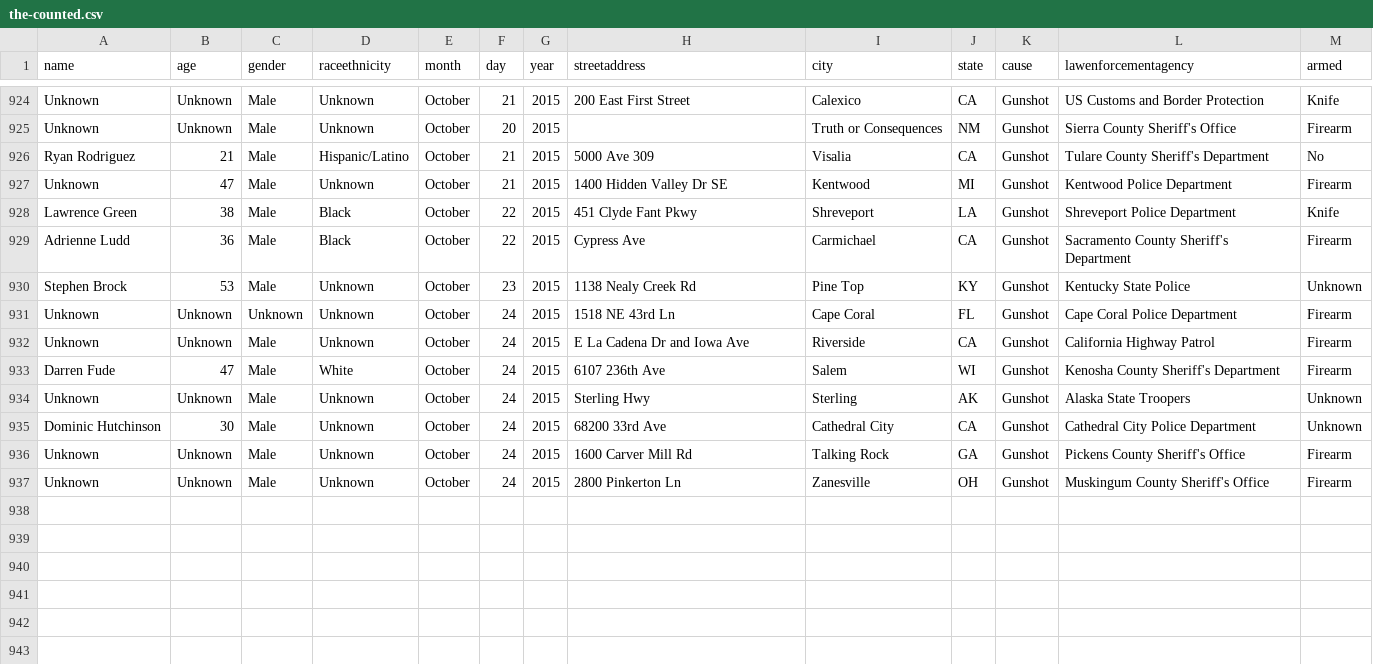
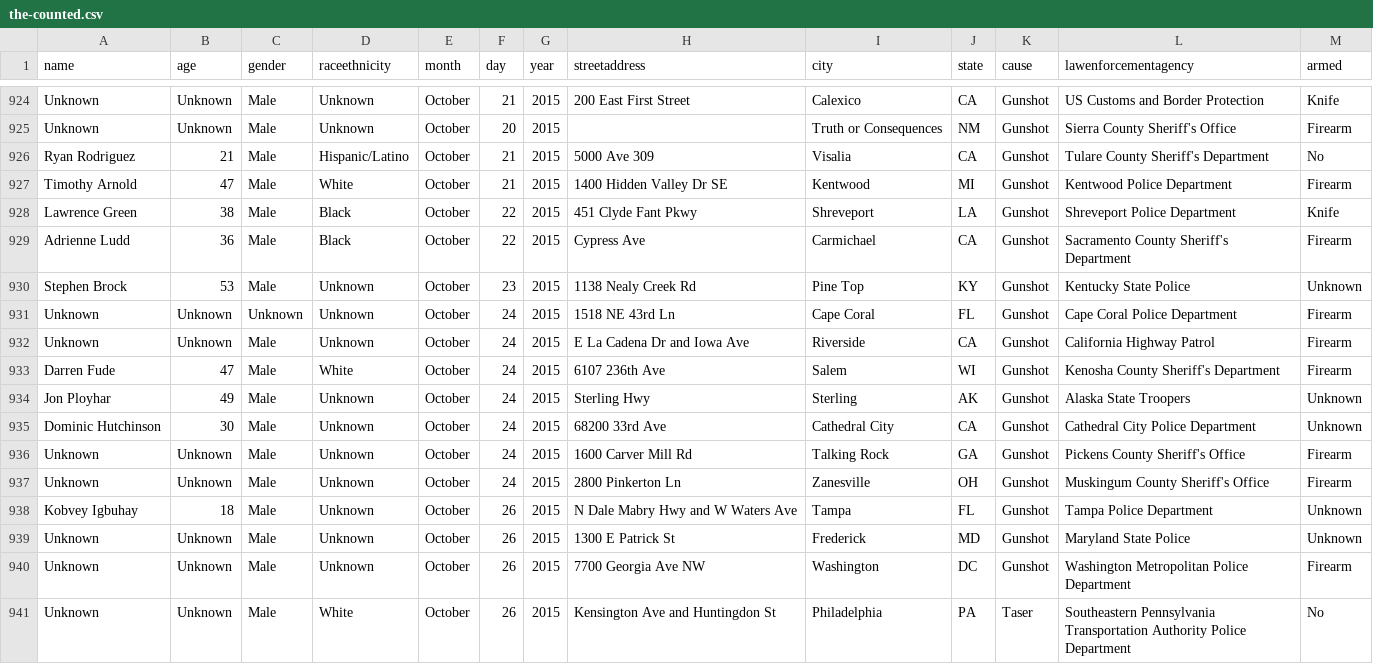
Before and after one commit to tigrevol8888/thecounted, a CSV file: data/the-counted.csv, drawn as a sheet; only a part is shown, gaps mark what is left out.

Commit message:
Add latest data from the Guardian's "The Counted"
Taken from https://interactive.guim.co.uk/2015/the-counted/thecounted-data.zip, as requested at 2015-10-27 00:19:58. Content length was 142,537 bytes.

ZIP file contained:

  the-counted.csv
    142,033 bytes
    Last modified 2015-10-26 19:22:38
  README.txt
    280 bytes
    Last modified 2015-10-26 19:22:38

Response headers were:

  content-length:                142537
  via:                           1.1 varnish
  x-cache:                       MISS
  access-control-expose-headers: Date
  x-amz-id-2:                    MsBD9RBiNFXgosUnyJ7w9DSjyOZ4yoUDir1cInp/e6q8QohLK7gbJrzab54CnLbDLSJXi258mPI=
  accept-ranges:                 bytes
  x-timer:                       S1445905198.316816,VS0,VE226
  server:                        AmazonS3
  last-modified:                 Mon, 26 Oct 2015 23:22:58 GMT
  connection:                    keep-alive
  x-amz-request-id:              90906B937840627B
  x-cache-hits:                  0
  etag:                          "bf52e1da2427e42afcca04c15c7fe601"
  x-served-by:                   cache-atl6225-ATL
  cache-control:                 max-age=20
  date:                          Tue, 27 Oct 2015 00:19:58 GMT
  access-control-allow-origin:   *
  access-control-allow-headers:  Accept,Authorization,Cache-Control,Content-Type,DNT,If-Modified-Since,Keep-Alive,Origin,User-Agent,X-Mx-ReqToken,X-Requested-With
  content-type:                  application/zip
  age:                           0
  access-control-allow-methods:  GET, POST, PUT, DELETE, OPTIONS

```diff
--- a/data/the-counted.csv
+++ b/data/the-counted.csv
@@ -926,3 +926,3 @@ name,age,gender,raceethnicity,month,day,year,streetaddress,city,state,cause,lawe
 "Ryan Rodriguez","21","Male","Hispanic/Latino","October","21","2015","5000 Ave 309","Visalia","CA","Gunshot","Tulare County Sheriff's Department","No"
-"Unknown","47","Male","Unknown","October","21","2015","1400 Hidden Valley Dr SE","Kentwood","MI","Gunshot","Kentwood Police Department","Firearm"
+"Timothy Arnold","47","Male","White","October","21","2015","1400 Hidden Valley Dr SE","Kentwood","MI","Gunshot","Kentwood Police Department","Firearm"
 "Lawrence Green","38","Male","Black","October","22","2015","451 Clyde Fant Pkwy","Shreveport","LA","Gunshot","Shreveport Police Department","Knife"
@@ -933,3 +933,3 @@ name,age,gender,raceethnicity,month,day,year,streetaddress,city,state,cause,lawe
 "Darren Fude","47","Male","White","October","24","2015","6107 236th Ave","Salem","WI","Gunshot","Kenosha County Sheriff's Department","Firearm"
-"Unknown","Unknown","Male","Unknown","October","24","2015","Sterling Hwy","Sterling","AK","Gunshot","Alaska State Troopers","Unknown"
+"Jon Ployhar","49","Male","Unknown","October","24","2015","Sterling Hwy","Sterling","AK","Gunshot","Alaska State Troopers","Unknown"
 "Dominic Hutchinson","30","Male","Unknown","October","24","2015","68200 33rd Ave","Cathedral City","CA","Gunshot","Cathedral City Police Department","Unknown"
@@ -937 +937,5 @@ name,age,gender,raceethnicity,month,day,year,streetaddress,city,state,cause,lawe
 "Unknown","Unknown","Male","Unknown","October","24","2015","2800 Pinkerton Ln","Zanesville","OH","Gunshot","Muskingum County Sheriff's Office","Firearm"
+"Kobvey Igbuhay","18","Male","Unknown","October","26","2015","N Dale Mabry Hwy and W Waters Ave","Tampa","FL","Gunshot","Tampa Police Department","Unknown"
+"Unknown","Unknown","Male","Unknown","October","26","2015","1300 E Patrick St","Frederick","MD","Gunshot","Maryland State Police","Unknown"
+"Unknown","Unknown","Male","Unknown","October","26","2015","7700 Georgia Ave NW","Washington","DC","Gunshot","Washington Metropolitan Police Department","Firearm"
+"Unknown","Unknown","Male","White","October","26","2015","Kensington Ave and Huntingdon St","Philadelphia","PA","Taser","Southeastern Pennsylvania Transportation Authority Police Department","No"
```
